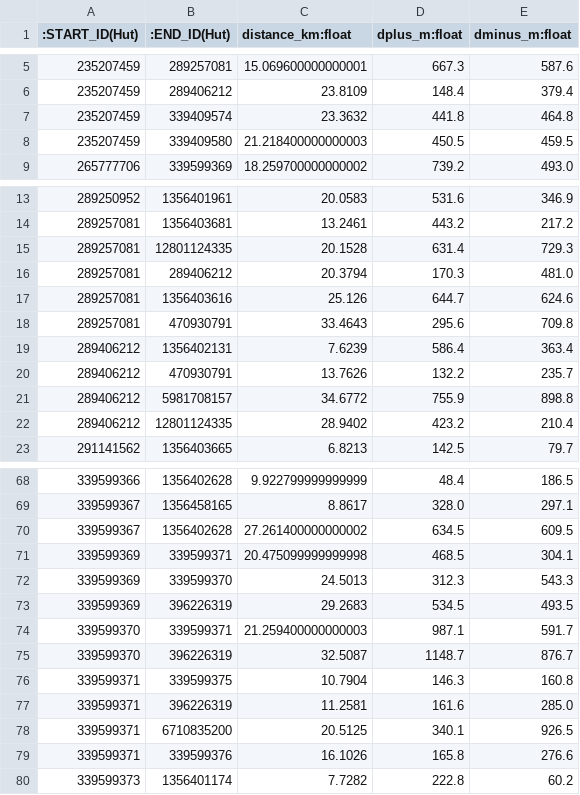
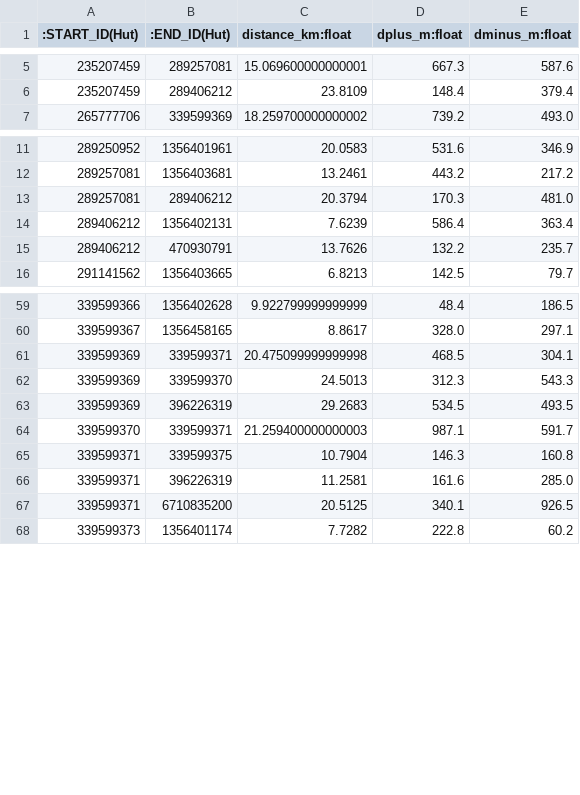
Before and after one commit to littleyoda66/laponie-neo4j-data, a CSV file: neo4j_huts/huts_edges_ors_max35.csv, drawn as a sheet; only a part is shown, gaps mark what is left out; the diff covers the shown part only.

Commit message:
Rebuild huts export with 166 huts and pruned edges

```diff
--- a/neo4j_huts/huts_edges_ors_max35.csv
+++ b/neo4j_huts/huts_edges_ors_max35.csv
@@ -6,4 +6,2 @@
 235207459,289406212,23.8109,148.4,379.4
-235207459,339409574,23.3632,441.8,464.8
-235207459,339409580,21.218400000000003,450.5,459.5
 265777706,339599369,18.259700000000002,739.2,493.0
@@ -14,10 +12,5 @@
 289257081,1356403681,13.2461,443.2,217.2
-289257081,12801124335,20.1528,631.4,729.3
 289257081,289406212,20.3794,170.3,481.0
-289257081,1356403616,25.126,644.7,624.6
-289257081,470930791,33.4643,295.6,709.8
 289406212,1356402131,7.6239,586.4,363.4
 289406212,470930791,13.7626,132.2,235.7
-289406212,5981708157,34.6772,755.9,898.8
-289406212,12801124335,28.9402,423.2,210.4
 291141562,1356403665,6.8213,142.5,79.7
@@ -69,3 +60,2 @@
 339599367,1356458165,8.8617,328.0,297.1
-339599367,1356402628,27.261400000000002,634.5,609.5
 339599369,339599371,20.475099999999998,468.5,304.1
@@ -74,3 +64,2 @@
 339599370,339599371,21.259400000000003,987.1,591.7
-339599370,396226319,32.5087,1148.7,876.7
 339599371,339599375,10.7904,146.3,160.8
@@ -78,3 +67,2 @@
 339599371,6710835200,20.5125,340.1,926.5
-339599371,339599376,16.1026,165.8,276.6
 339599373,1356401174,7.7282,222.8,60.2
```
Also changed, not shown: 12 removed rows elsewhere in this file, 3 other files.
